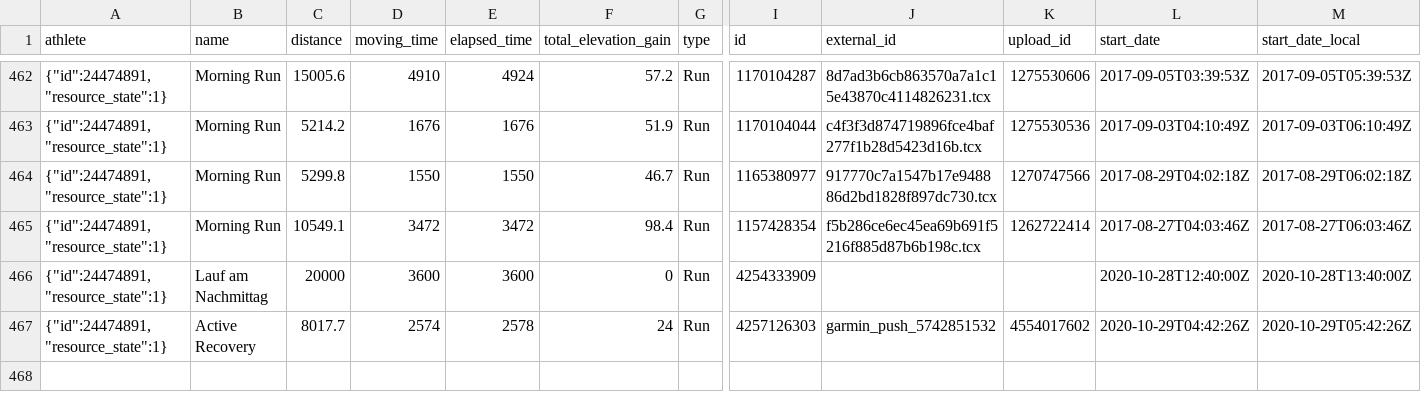
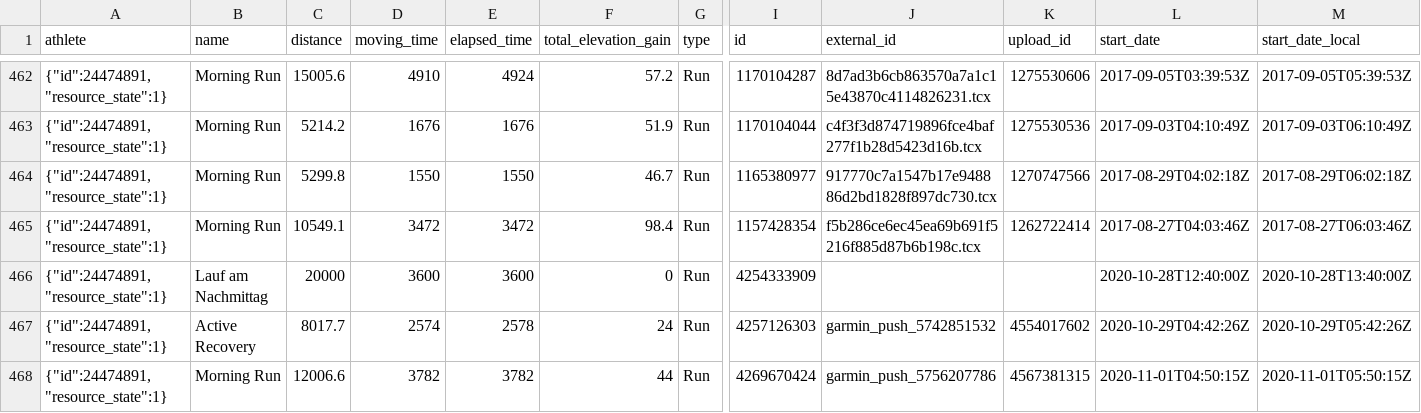
Before and after one commit to nicolaszimmer/strava, a CSV file: 24474891/activities.csv, drawn as a sheet; only a part is shown, gaps mark what is left out; rows hold the shown columns only; the diff names each change by its address in the sheet, - before the commit and + after, or states it on an @@ line.

Commit message:
GitRows Strava Connector (https://gitrows.com)

```diff
--- a/24474891/activities.csv
+++ b/24474891/activities.csv
+row 468: {"id":24474891,"resource_state":1} | Morning Run | 12006.6 | 3782 | 3782 | 44 | Run | 4269670424 | garmin_push_5756207786 | 4567381315 | 2020-11-01T04:50:15Z | 2020-11-01T05:50:15Z
```
